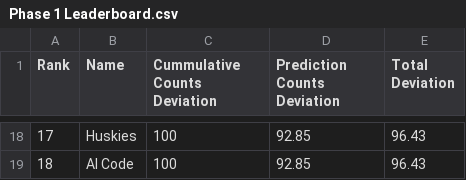
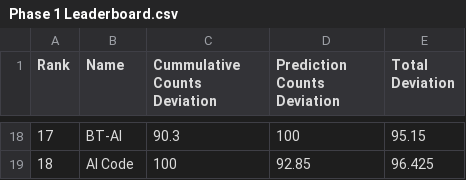
Before and after one commit to ArunJoseph19/Leaderboard_BMC2024, a CSV file: Phase 1 Leaderboard.csv, drawn as a sheet; only a part is shown, gaps mark what is left out; the diff covers the shown part only.

Commit message:
Update Phase 1 Leaderboard.csv

```diff
--- a/Phase 1 Leaderboard.csv
+++ b/Phase 1 Leaderboard.csv
@@ -18,2 +18,2 @@ Rank,Name,Cummulative Counts Deviation,Prediction Counts Deviation,Total Deviati
-17,Huskies,100,92.85,96.43
-18,AI Code,100,92.85,96.43
+17,BT-AI,90.3,100,95.15
+18,AI Code,100,92.85,96.425
```
Also changed, not shown: 62 edited cells elsewhere in this file.
